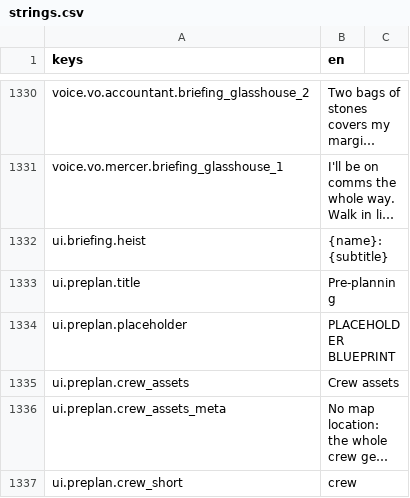
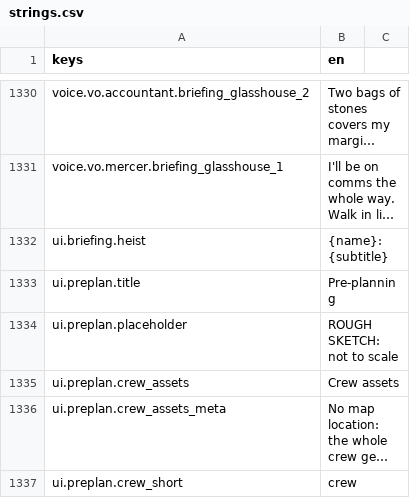
Before and after one commit to LeviticusFigglebottom/Claude-N-Capers, a CSV file: game/content/data/strings/strings.csv, drawn as a sheet; only a part is shown, gaps mark what is left out; long unchanged cells end in ….

```diff
--- a/game/content/data/strings/strings.csv
+++ b/game/content/data/strings/strings.csv
@@ -1333,3 +1333,3 @@ ui.briefing.heist,{name}: {subtitle}
 ui.preplan.title,Pre-planning
-ui.preplan.placeholder,PLACEHOLDER BLUEPRINT
+ui.preplan.placeholder,ROUGH SKETCH: not to scale
 ui.preplan.crew_assets,Crew assets
```
